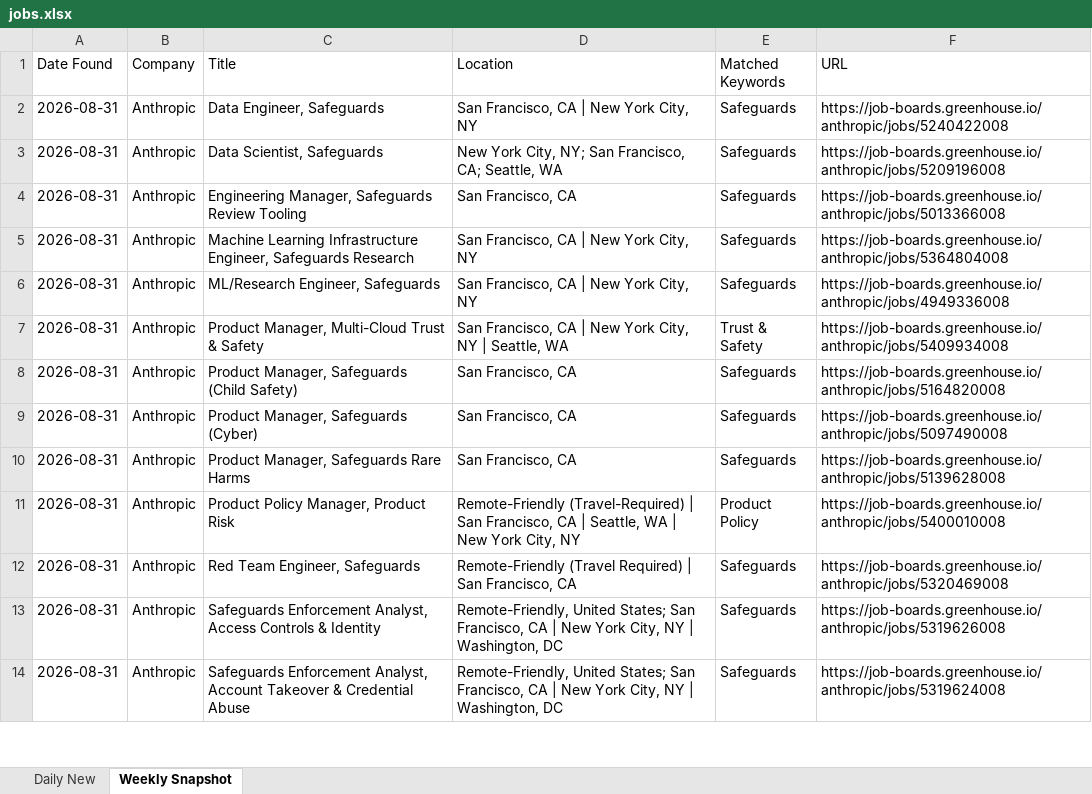
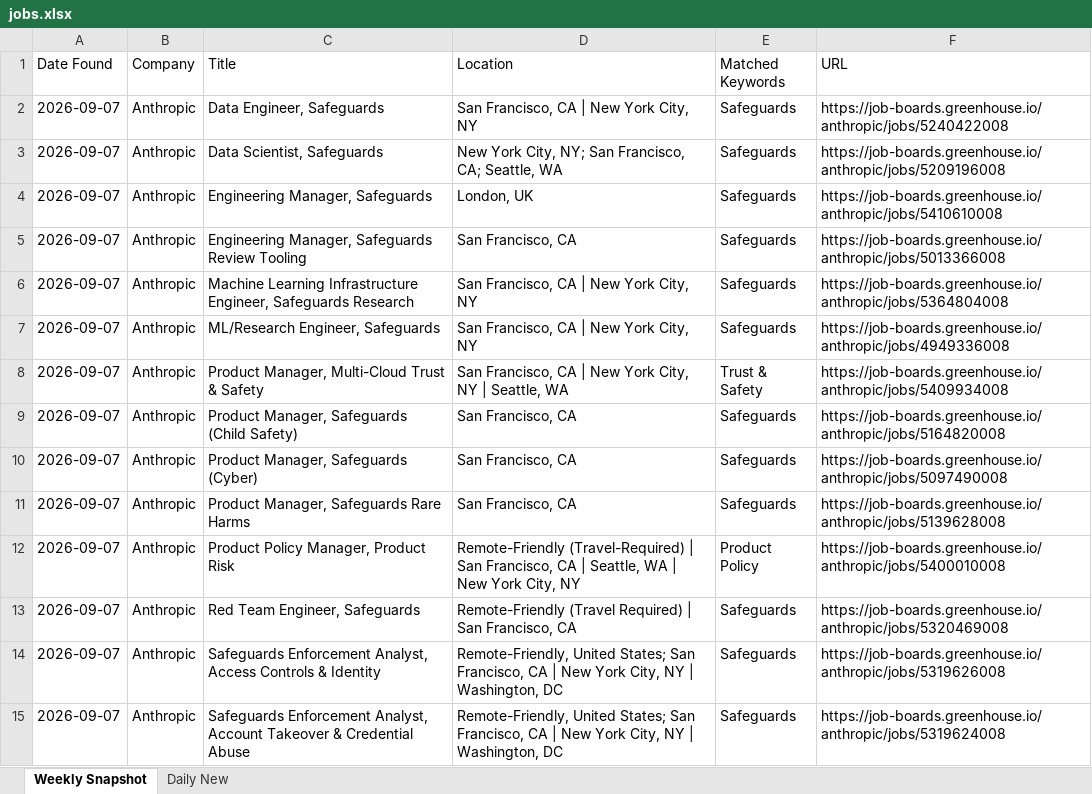
Before and after one commit to Aaradhyaa717/JobAgent, an Excel workbook: data/jobs.xlsx, sheet Weekly Snapshot, drawn as a sheet; only a part is shown; values as stored, in another font and other column widths than the file's, no borders; addresses are those after the commit; the diff covers the shown part only; the diff names each change by its address in the sheet, - before the commit and + after, or states it on an @@ line.

```diff
--- a/data/jobs.xlsx (sheet Weekly Snapshot)
+++ b/data/jobs.xlsx (sheet Weekly Snapshot)
@@ sheet tab order changed: Weekly Snapshot | Daily New @@
-A2:A3 (Date Found): 2026-08-31
+A2:A3 (Date Found): 2026-09-07
+row 4: 2026-09-07 | Anthropic | Engineering Manager, Safeguards | London, UK | Safeguards | https://job-boards.greenhouse.io/anthropic/jobs/5410610008
-A5:A15 (Date Found): 2026-08-31
+A5:A15 (Date Found): 2026-09-07
```
Also changed, not shown: other rows of this sheet.
